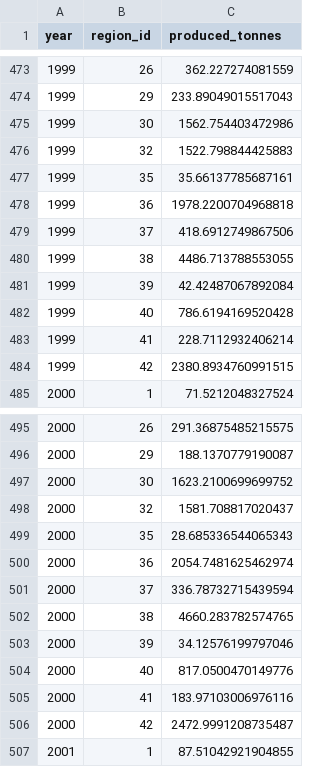
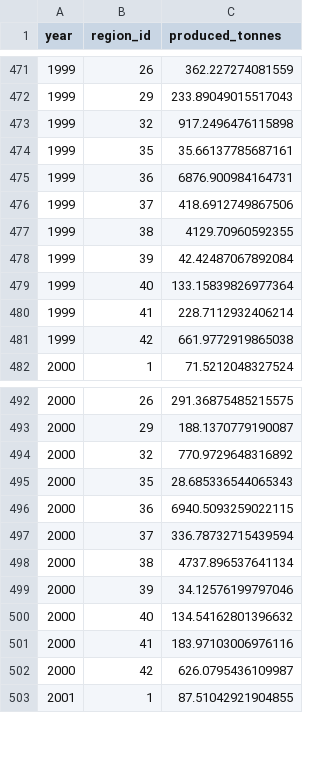
Before and after one commit to OHI-Science/bhi-prep, a CSV file: layers/v2019/mar_harvest_bhi2019.csv, drawn as a sheet; only a part is shown, gaps mark what is left out; the diff covers the shown part only.

```diff
--- a/layers/v2019/mar_harvest_bhi2019.csv
+++ b/layers/v2019/mar_harvest_bhi2019.csv
@@ -474,12 +472,11 @@ year,region_id,produced_tonnes
 1999,29,233.89049015517043
-1999,30,1562.754403472986
-1999,32,1522.798844425883
+1999,32,917.2496476115898
 1999,35,35.66137785687161
-1999,36,1978.2200704968818
+1999,36,6876.900984164731
 1999,37,418.6912749867506
-1999,38,4486.713788553055
+1999,38,4129.70960592355
 1999,39,42.42487067892084
-1999,40,786.6194169520428
+1999,40,133.15839826977364
 1999,41,228.7112932406214
-1999,42,2380.8934760991515
+1999,42,661.9772919865038
 2000,1,71.5212048327524
@@ -496,12 +493,11 @@ year,region_id,produced_tonnes
 2000,29,188.1370779190087
-2000,30,1623.2100699699752
-2000,32,1581.708817020437
+2000,32,770.9729648316892
 2000,35,28.685336544065343
-2000,36,2054.7481625462974
+2000,36,6940.5093259022115
 2000,37,336.78732715439594
-2000,38,4660.283782574765
+2000,38,4737.896537641134
 2000,39,34.12576199797046
-2000,40,817.0500470149776
+2000,40,134.54162801396632
 2000,41,183.97103006976116
-2000,42,2472.9991208735487
+2000,42,626.0795436109987
 2001,1,87.51042921904855
```
Also changed, not shown: 20 removed rows and 100 edited cells elsewhere in this file, layers/v2019/mar_nutrients_bhi2019.csv, 3 other files.
